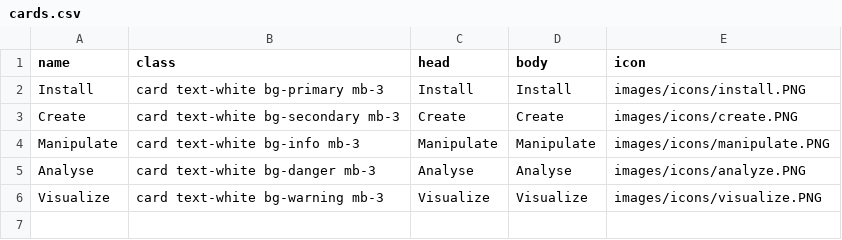
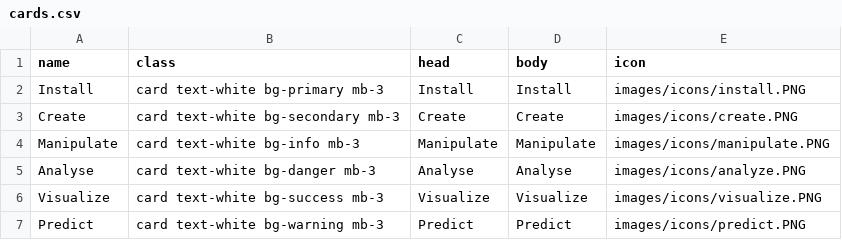
Before and after one commit to bupaverse/docs, a CSV file: cards.csv, drawn as a sheet.

Commit message:
add predict

```diff
--- a/cards.csv
+++ b/cards.csv
@@ -5,2 +5,3 @@ name,class,head,body,icon
 "Analyse", "card text-white bg-danger mb-3", "Analyse", "Analyse","images/icons/analyze.PNG"
-"Visualize", "card text-white bg-warning mb-3", "Visualize", "Visualize","images/icons/visualize.PNG"
+"Visualize", "card text-white bg-success mb-3", "Visualize", "Visualize","images/icons/visualize.PNG"
+"Predict", "card text-white bg-warning mb-3", "Predict", "Predict","images/icons/predict.PNG"
```
Also changed, not shown: docs/cards.csv, 10 other files.
